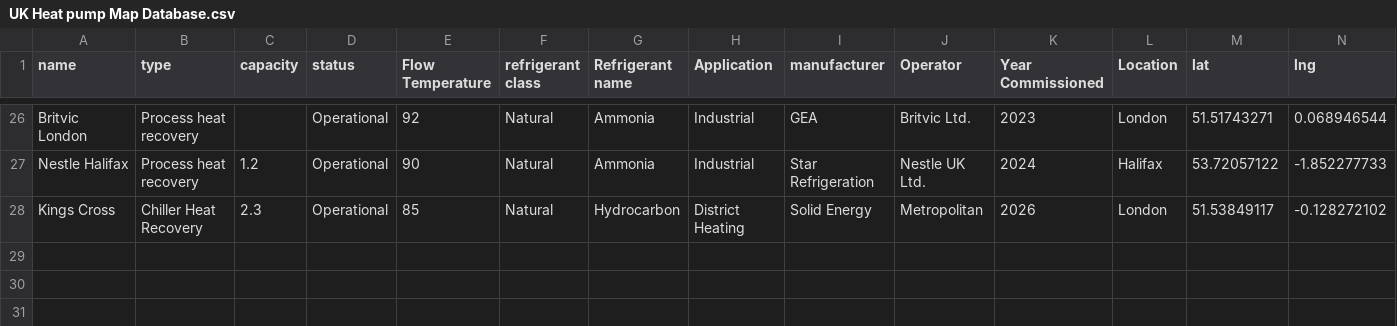
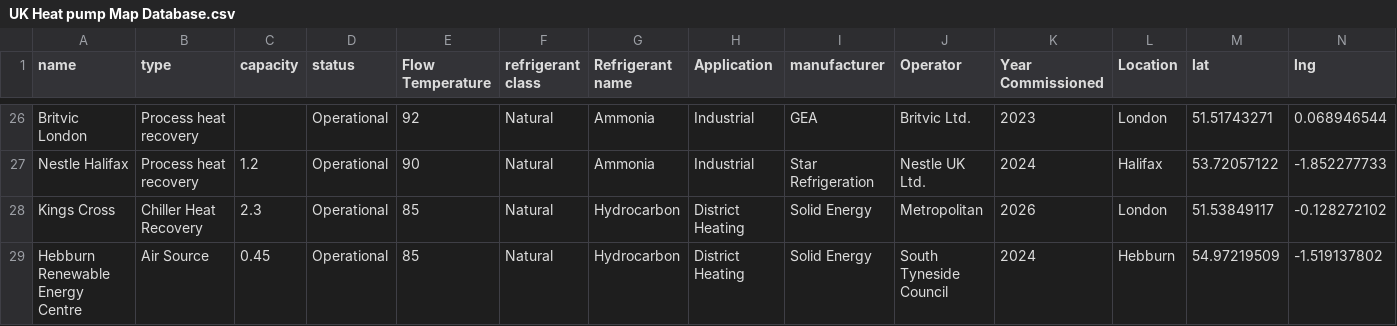
Before and after one commit to adamalazki-cmyk/publi, a CSV file: UK Heat pump Map Database.csv, drawn as a sheet; only a part is shown, gaps mark what is left out; rows hold the shown columns only; the diff names each change by its address in the sheet, - before the commit and + after, or states it on an @@ line.

```diff
--- a/UK Heat pump Map Database.csv
+++ b/UK Heat pump Map Database.csv
+row 29: Hebburn Renewable Energy Centre | Air Source | 0.45 | Operational | 85 | Natural | Hydrocarbon | District Heating | Solid Energy | South Tyneside Council | 2024 | Hebburn | 54.97219509 | -1.519137802
```
Also changed, not shown: 6 other files.
